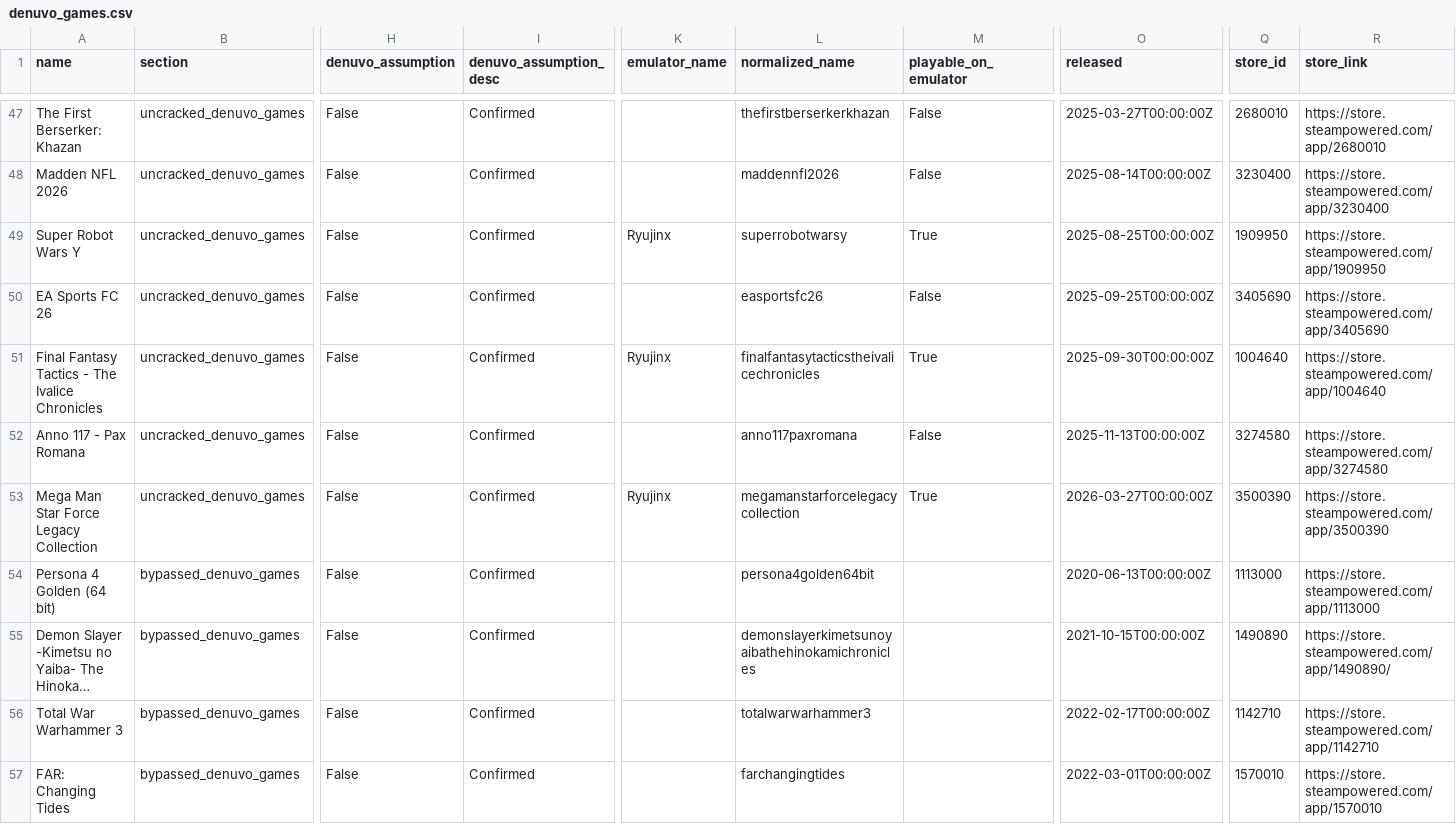
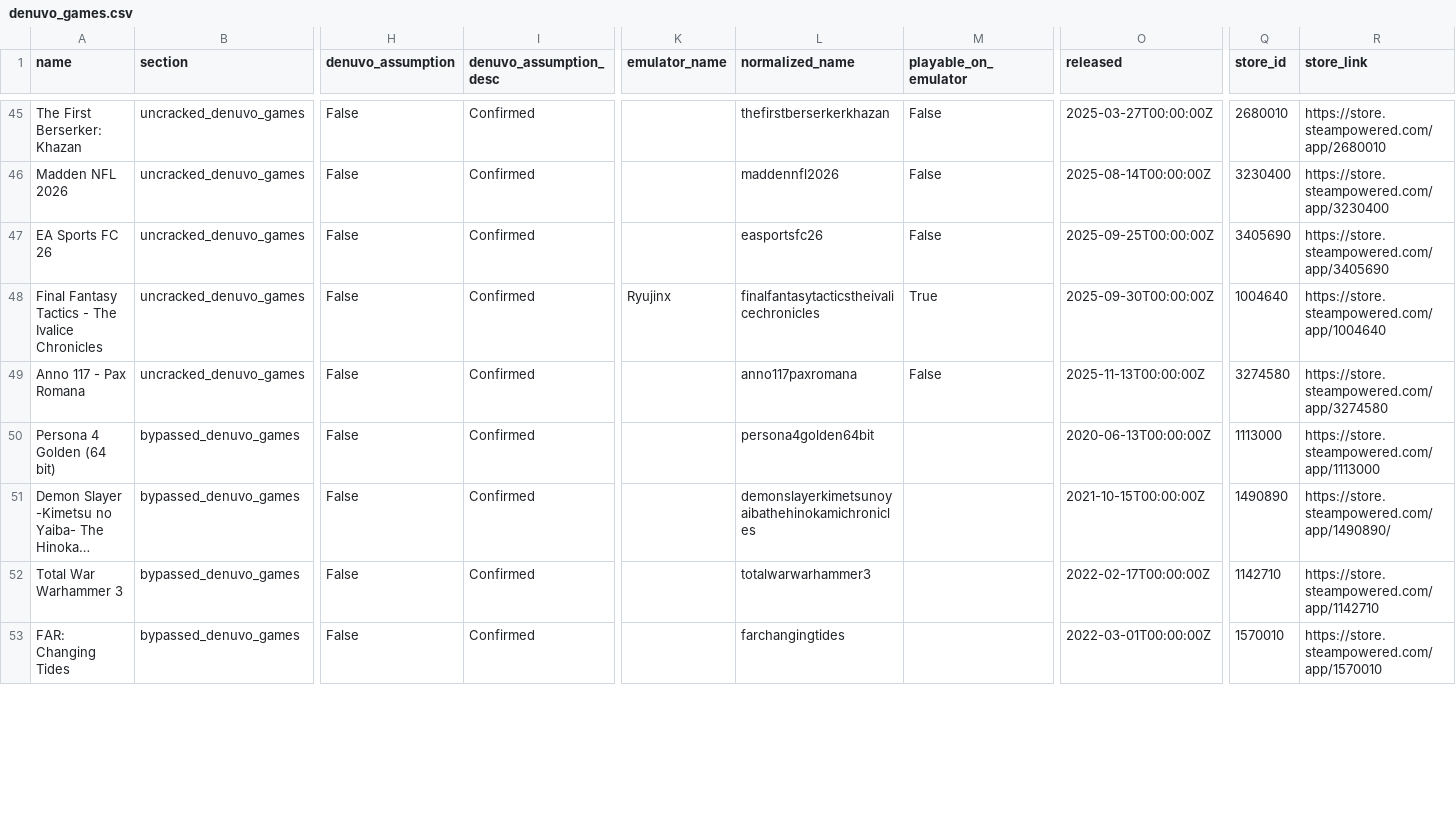
Before and after one commit to PorcoDio00033/denuvo-game-info, a CSV file: denuvo_games.csv, drawn as a sheet; only a part is shown, gaps mark what is left out; long unchanged cells end in …; removed rows and columns are numbered as before the commit, all else as after; rows hold the shown columns only; the diff covers the shown part only; the diff names each change by its address in the sheet, - before the commit and + after, or states it on an @@ line.

```diff
--- a/denuvo_games.csv
+++ b/denuvo_games.csv
-row 49: Super Robot Wars Y | uncracked_denuvo_games | False | Confirmed | Ryujinx | superrobotwarsy | True | 2025-08-25T00:00:00Z | 1909950 | https://store.steampowered.com/app/1909950
-row 53: Mega Man Star Force Legacy Collection | uncracked_denuvo_games | False | Confirmed | Ryujinx | megamanstarforcelegacycollection | True | 2026-03-27T00:00:00Z | 3500390 | https://store.steampowered.com/app/3500390
```
Also changed, not shown: 4 added rows, 2 removed rows and 3 edited cells elsewhere in this file, 1 other file.
